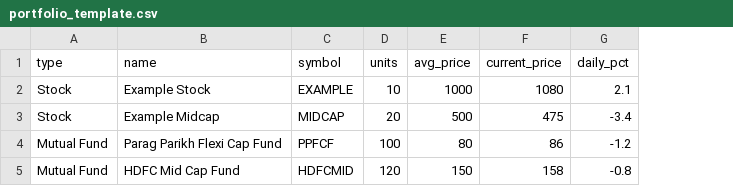
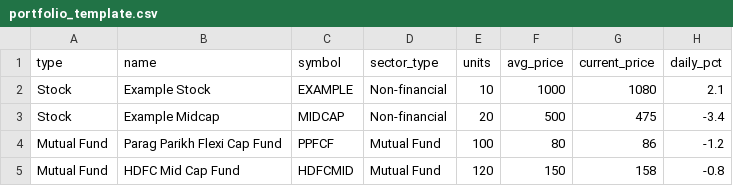
Before and after one commit to kulanthaivelu940-droid/my-portfolio-analyzer, a CSV file: portfolio_template.csv, drawn as a sheet; the diff names each change by its address in the sheet, - before the commit and + after, or states it on an @@ line.

```diff
--- a/portfolio_template.csv
+++ b/portfolio_template.csv
+column D (sector_type), rows 2-5: Non-financial | Non-financial | Mutual Fund | Mutual Fund
```
Also changed, not shown: 2 other files.
